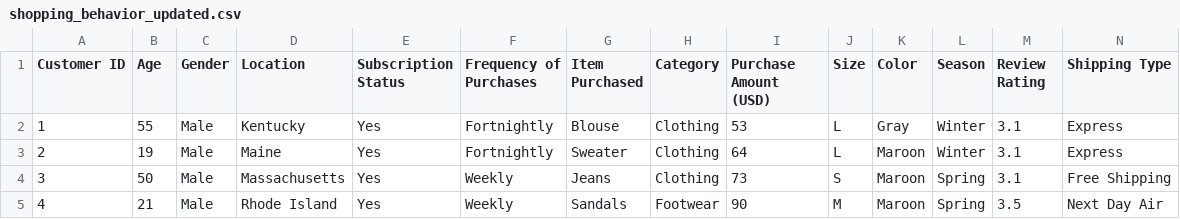
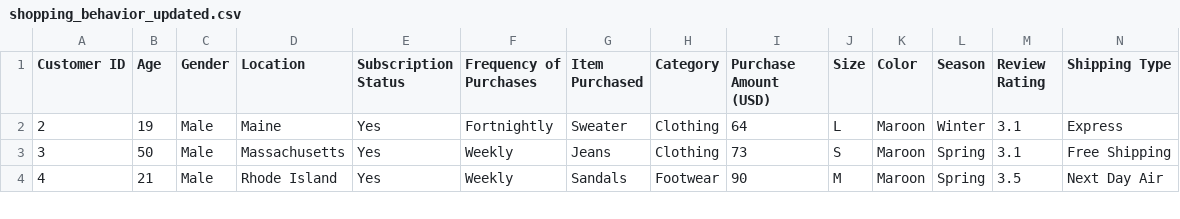
Before and after one commit to LiakisGuyot/Shopping_Prediction_Suggestion, a CSV file: csv/shopping_behavior_updated.csv, drawn as a sheet; only a part is shown; rows hold the shown columns only; the diff names each change by its address in the sheet, - before the commit and + after, or states it on an @@ line.

```diff
--- a/csv/shopping_behavior_updated.csv
+++ b/csv/shopping_behavior_updated.csv
-row 2: 1 | 55 | Male | Kentucky | Yes | Fortnightly | Blouse | Clothing | 53 | L | Gray | Winter | 3.1 | Express
```
Also changed, not shown: 6 other files.
